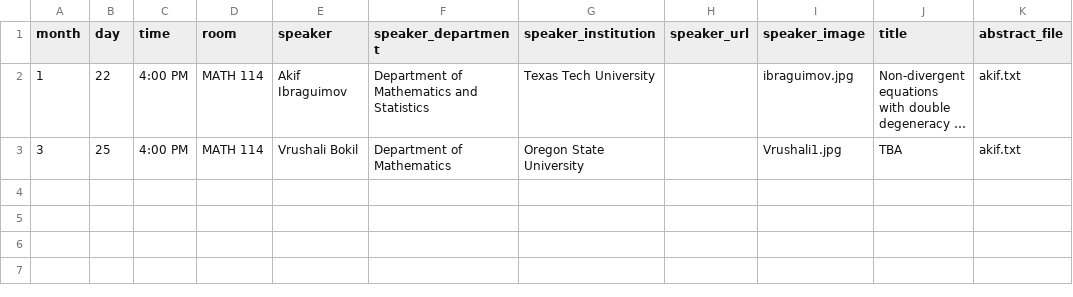
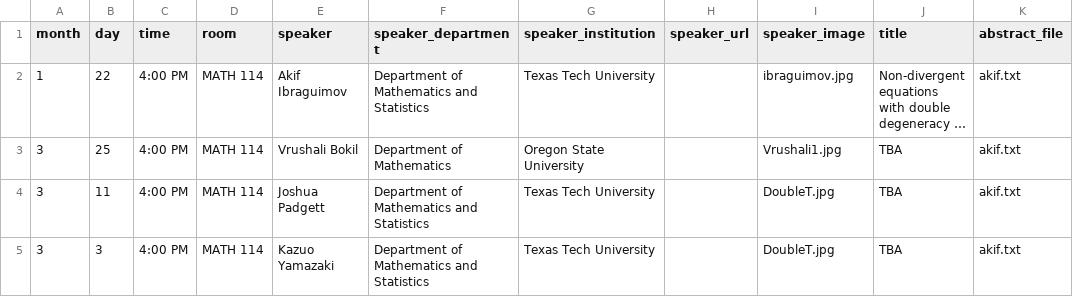
Before and after one commit to giorgiobornia/ttu_math_events, a CSV file: seminars/applied_math/2020/spring/events.csv, drawn as a sheet; long unchanged cells end in ….

```diff
--- a/seminars/applied_math/2020/spring/events.csv
+++ b/seminars/applied_math/2020/spring/events.csv
@@ -3 +3,3 @@ month,day,time,room,speaker,speaker_department,speaker_institution,speaker_url,s
 3,25,4:00 PM,MATH 114,Vrushali Bokil,Department of Mathematics,Oregon State University,,Vrushali1.jpg,TBA,akif.txt
+3,11,4:00 PM,MATH 114,Joshua Padgett,Department of Mathematics and Statistics,Texas Tech University,,DoubleT.jpg,TBA,akif.txt
+3,3,4:00 PM,MATH 114,Kazuo Yamazaki,Department of Mathematics and Statistics,Texas Tech University,,DoubleT.jpg,TBA,akif.txt
```
Also changed, not shown: 4 other files.
